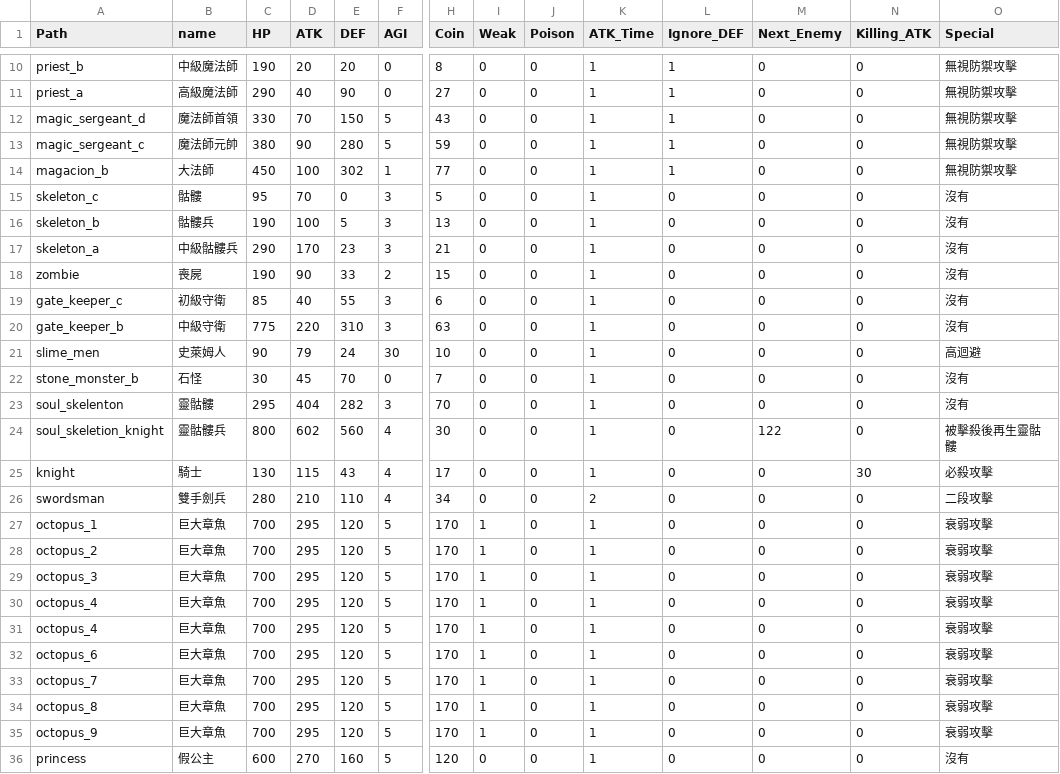
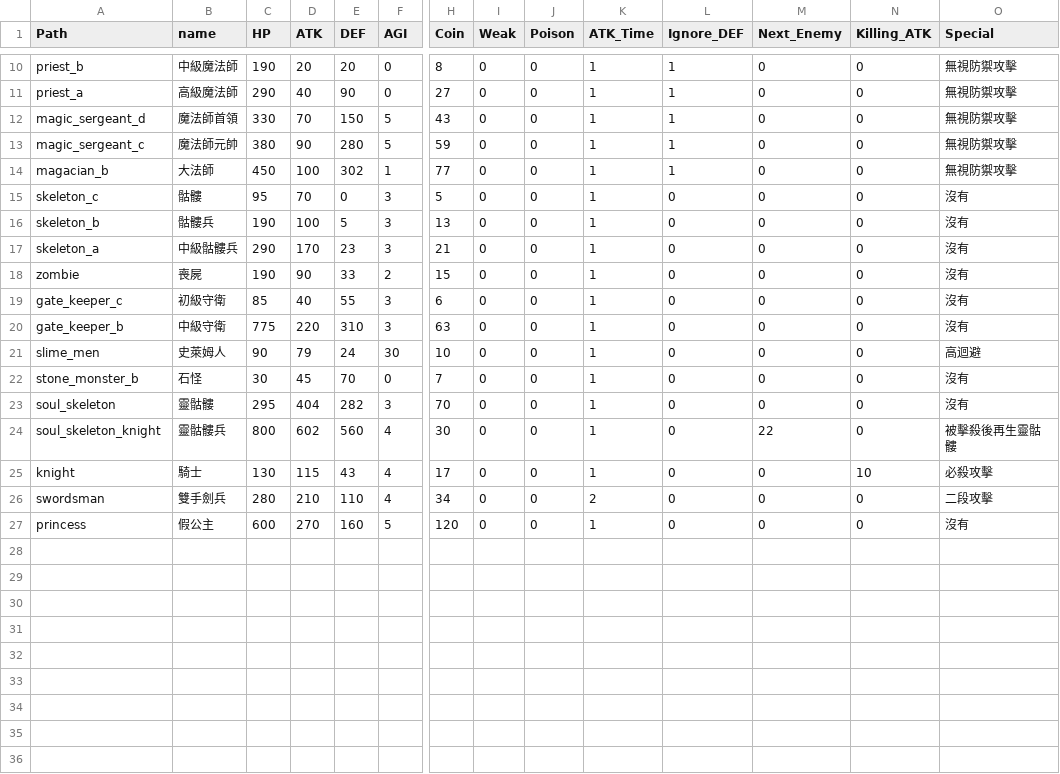
Before and after one commit to joycehsu0427/OOPL_project_magic_tower, a CSV file: Resources/Data/Enemy.csv, drawn as a sheet; only a part is shown, gaps mark what is left out; rows hold the shown columns only; the diff names each change by its address in the sheet, - before the commit and + after, or states it on an @@ line.

Commit message:
BigEnemy & floor 19 finish

```diff
--- a/Resources/Data/Enemy.csv
+++ b/Resources/Data/Enemy.csv
-A14 (Path): magacion_b
+A14 (Path): magacian_b
-A23 (Path): soul_skelenton
+A23 (Path): soul_skeleton
-A24 (Path): soul_skeletion_knight
+A24 (Path): soul_skeleton_knight
-M24 (Next_Enemy): 122
+M24 (Next_Enemy): 22
-N25 (Killing_ATK): 30
+N25 (Killing_ATK): 10
-row 27: octopus_1 | 巨大章魚 | 700 | 295 | 120 | 5 | 170 | 1 | 0 | 1 | 0 | 0 | 0 | 衰弱攻擊
-row 28: octopus_2 | 巨大章魚 | 700 | 295 | 120 | 5 | 170 | 1 | 0 | 1 | 0 | 0 | 0 | 衰弱攻擊
-row 29: octopus_3 | 巨大章魚 | 700 | 295 | 120 | 5 | 170 | 1 | 0 | 1 | 0 | 0 | 0 | 衰弱攻擊
-row 30: octopus_4 | 巨大章魚 | 700 | 295 | 120 | 5 | 170 | 1 | 0 | 1 | 0 | 0 | 0 | 衰弱攻擊
-row 31: octopus_4 | 巨大章魚 | 700 | 295 | 120 | 5 | 170 | 1 | 0 | 1 | 0 | 0 | 0 | 衰弱攻擊
-row 32: octopus_6 | 巨大章魚 | 700 | 295 | 120 | 5 | 170 | 1 | 0 | 1 | 0 | 0 | 0 | 衰弱攻擊
-row 33: octopus_7 | 巨大章魚 | 700 | 295 | 120 | 5 | 170 | 1 | 0 | 1 | 0 | 0 | 0 | 衰弱攻擊
-row 34: octopus_8 | 巨大章魚 | 700 | 295 | 120 | 5 | 170 | 1 | 0 | 1 | 0 | 0 | 0 | 衰弱攻擊
-row 35: octopus_9 | 巨大章魚 | 700 | 295 | 120 | 5 | 170 | 1 | 0 | 1 | 0 | 0 | 0 | 衰弱攻擊
```
Also changed, not shown: Resources/Data/Item.csv, Resources/Map/ThingsMap_4.csv, 53 other files.
